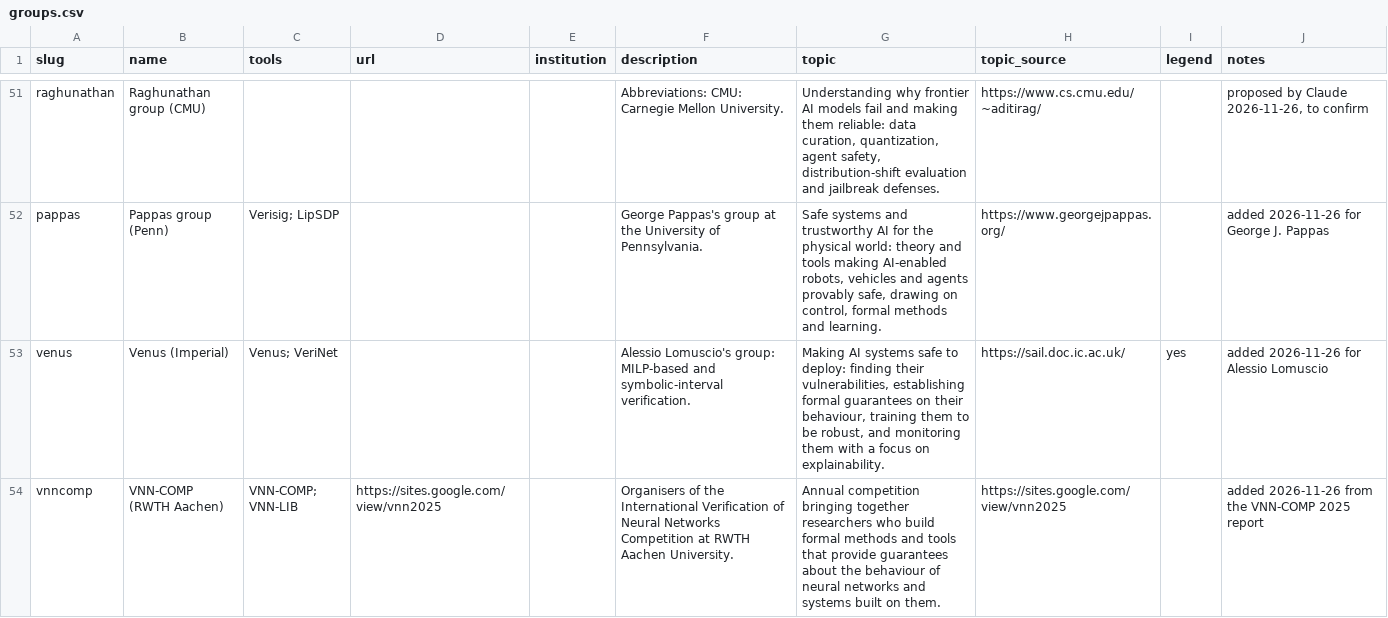
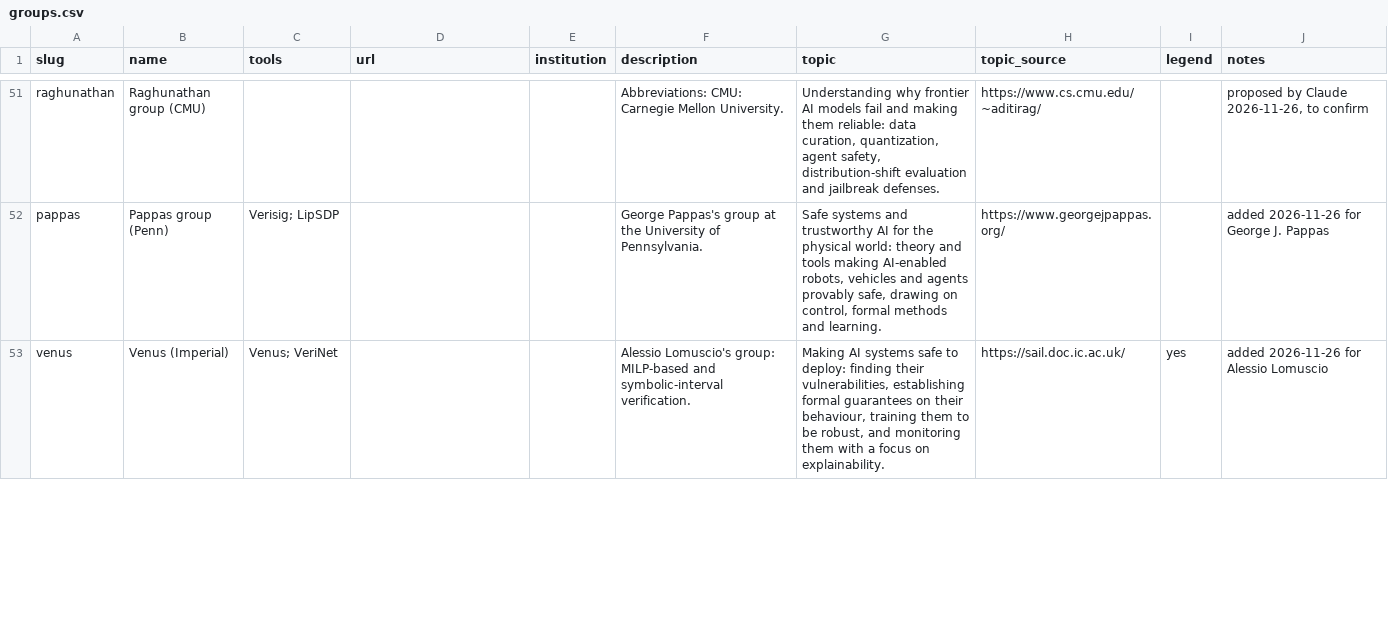
Before and after one commit to dynaroars/awesome-nnv, a CSV file: backend/data/csv/groups.csv, drawn as a sheet; only a part is shown, gaps mark what is left out; removed rows and columns are numbered as before the commit, all else as after; the diff covers the shown part only; the diff names each change by its address in the sheet, - before the commit and + after, or states it on an @@ line.

```diff
--- a/backend/data/csv/groups.csv
+++ b/backend/data/csv/groups.csv
-row 54: vnncomp | VNN-COMP (RWTH Aachen) | VNN-COMP; VNN-LIB | https://sites.google.com/view/vnn2025 |  | Organisers of the International Verification of Neural Networks Competition at RWTH Aachen University. | Annual competition bringing together researchers who build formal methods and tools that provide guarantees about the behaviour of neural networks and systems built on them. | https://sites.google.com/view/vnn2025 |  | added 2026-11-26 from the VNN-COMP 2025 report
```
Also changed, not shown: 1 added row elsewhere in this file, backend/data/csv/roster.csv, 11 other files.
